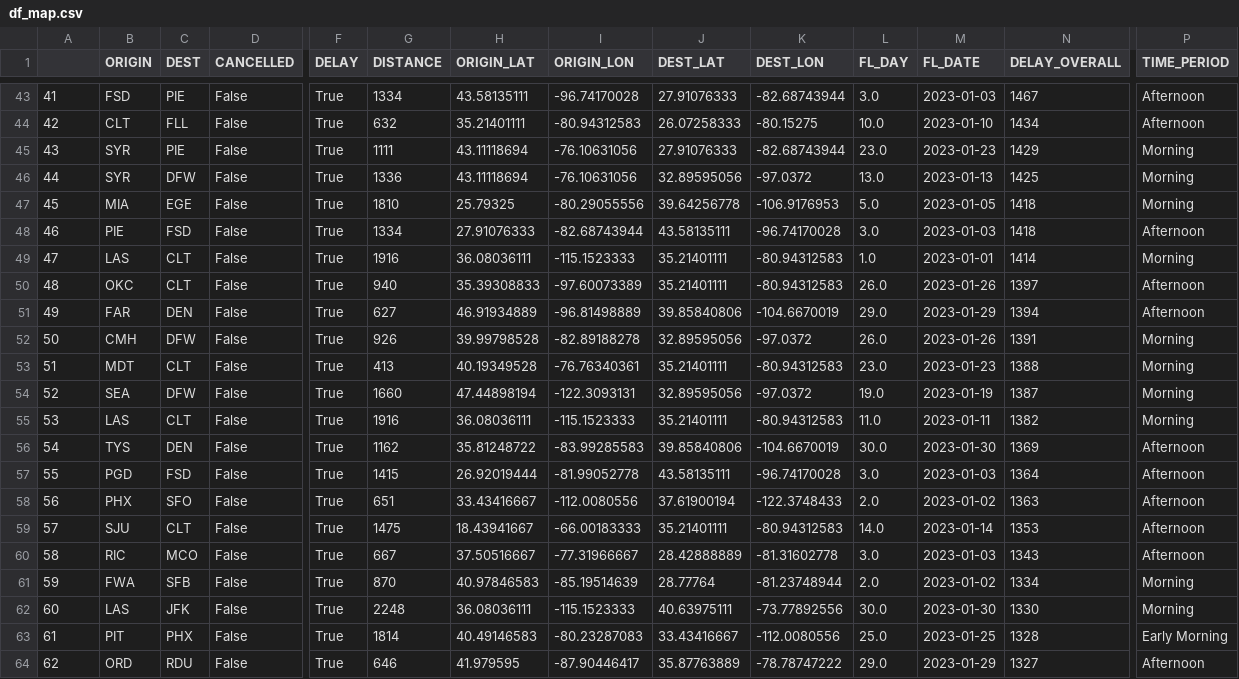
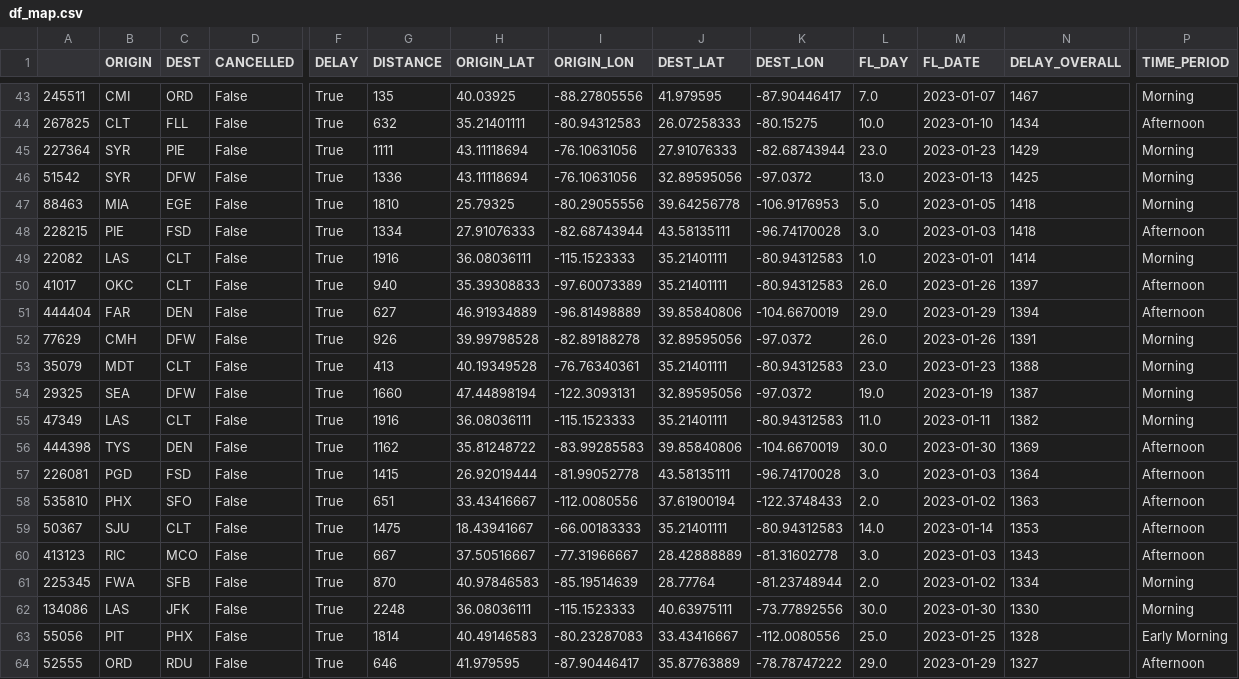
Before and after one commit to vitoriapguimaraes/Python-AnaliseVoos, a CSV file: dataset/created/df_map.csv, drawn as a sheet; only a part is shown, gaps mark what is left out; the diff covers the shown part only; the diff names each change by its address in the sheet, - before the commit and + after, or states it on an @@ line.

```diff
--- a/dataset/created/df_map.csv
+++ b/dataset/created/df_map.csv
-A43: 41
+A43: 245511
-B43 (ORIGIN): FSD
+B43 (ORIGIN): CMI
-C43 (DEST): PIE
+C43 (DEST): ORD
-G43 (DISTANCE): 1334
+G43 (DISTANCE): 135
-H43 (ORIGIN_LAT): 43.58135111
+H43 (ORIGIN_LAT): 40.03925
-I43 (ORIGIN_LON): -96.74170028
+I43 (ORIGIN_LON): -88.27805556
-J43 (DEST_LAT): 27.91076333
+J43 (DEST_LAT): 41.979595
-K43 (DEST_LON): -82.68743944
+K43 (DEST_LON): -87.90446417
-L43 (FL_DAY): 3.0
+L43 (FL_DAY): 7.0
-M43 (FL_DATE): 2023-01-03
+M43 (FL_DATE): 2023-01-07
-P43 (TIME_PERIOD): Afternoon
+P43 (TIME_PERIOD): Morning
-A44: 42
+A44: 267825
-A45: 43
+A45: 227364
-A46: 44
+A46: 51542
-A47: 45
+A47: 88463
-A48: 46
+A48: 228215
-A49: 47
+A49: 22082
-A50: 48
+A50: 41017
-A51: 49
+A51: 444404
-A52: 50
+A52: 77629
-A53: 51
+A53: 35079
-A54: 52
+A54: 29325
-A55: 53
+A55: 47349
-A56: 54
+A56: 444398
-A57: 55
+A57: 226081
-A58: 56
+A58: 535810
-A59: 57
+A59: 50367
-A60: 58
+A60: 413123
-A61: 59
+A61: 225345
-A62: 60
+A62: 134086
-A63: 61
+A63: 55056
-A64: 62
+A64: 52555
```
Also changed, not shown: 166 edited cells elsewhere in this file, 5 other files.
